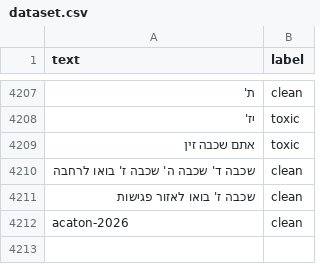
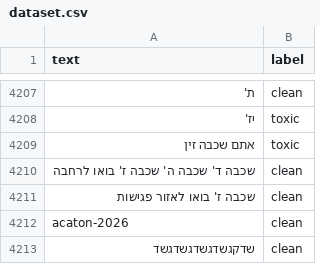
Before and after one commit to gilbit2374/acaton-2026, a CSV file: dataset.csv, drawn as a sheet; only a part is shown, gaps mark what is left out; the diff names each change by its address in the sheet, - before the commit and + after, or states it on an @@ line.

Commit message:
הוספתי לdataset.csv

```diff
--- a/dataset.csv
+++ b/dataset.csv
+row 4213: שדקגשדגשדגשדגשד | clean
```
